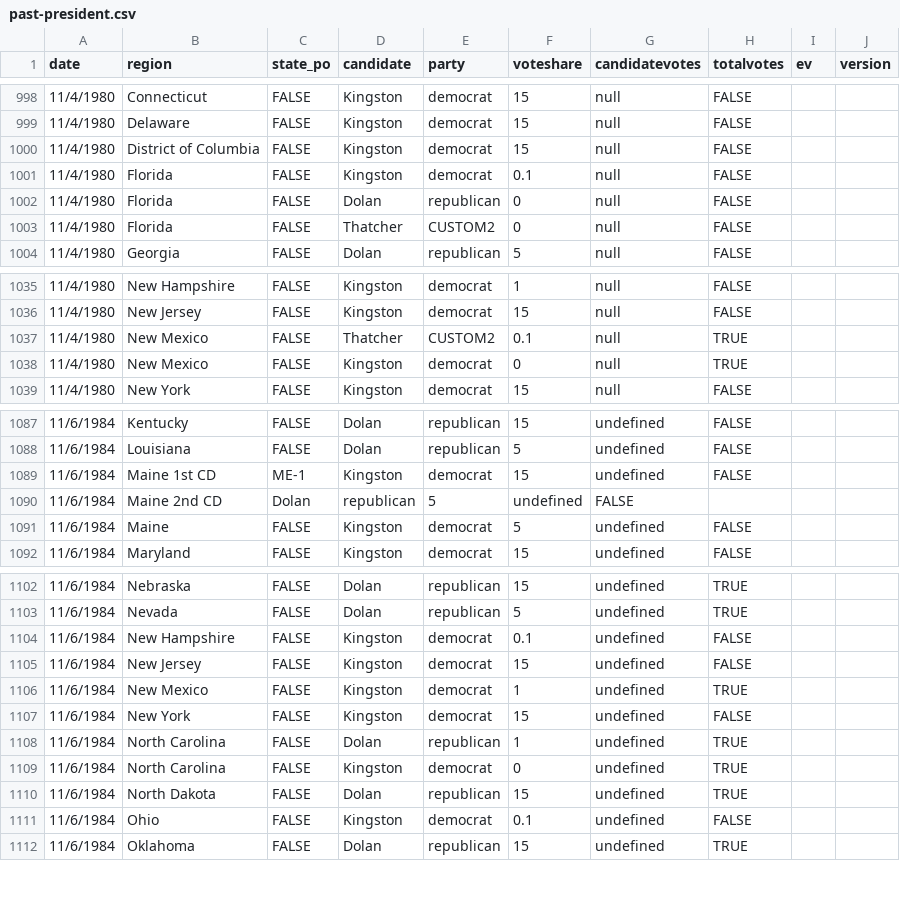
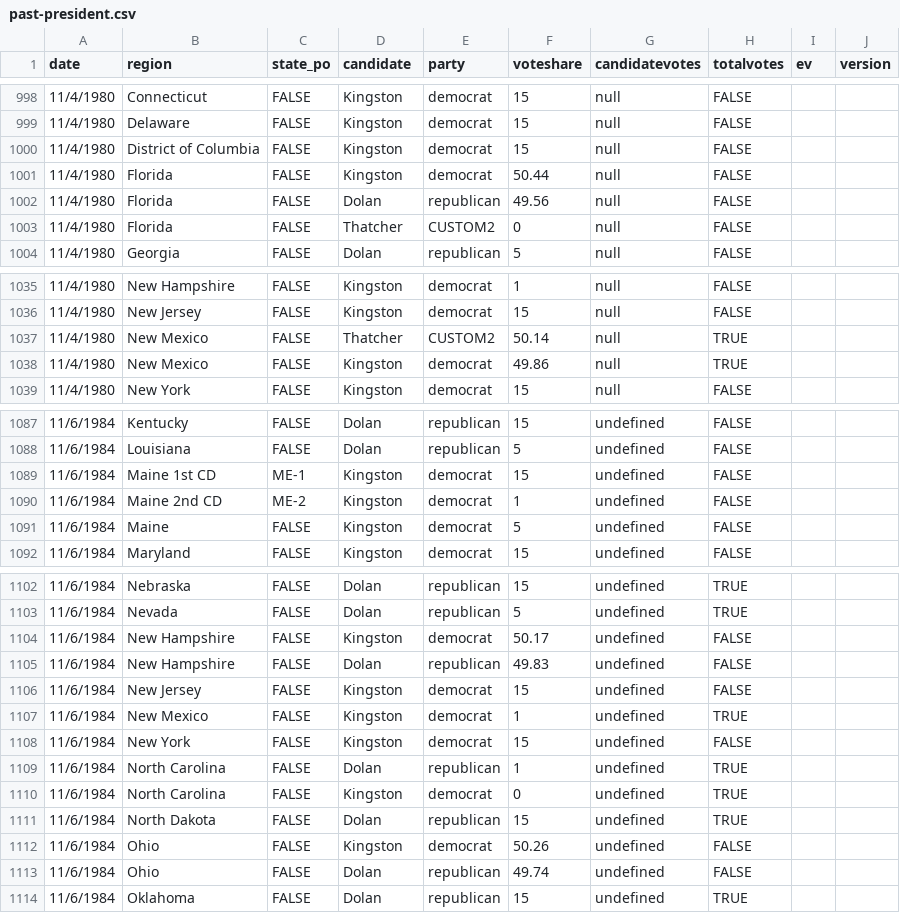
Before and after one commit to clohasmail-max/clohasmail-max.github.io, a CSV file: csv-sources/past-president.csv, drawn as a sheet; only a part is shown, gaps mark what is left out; the diff covers the shown part only.

Commit message:
bbugs

```diff
--- a/csv-sources/past-president.csv
+++ b/csv-sources/past-president.csv
@@ -1000,4 +1000,4 @@ date,region,state_po,candidate,party,voteshare,candidatevotes,totalvotes,ev,vers
 11/4/1980,District of Columbia,FALSE,Kingston,democrat,15,null,FALSE
-11/4/1980,Florida,FALSE,Kingston,democrat,0.1,null,FALSE
-11/4/1980,Florida,FALSE,Dolan,republican,0,null,FALSE
+11/4/1980,Florida,FALSE,Kingston,democrat,50.44,null,FALSE
+11/4/1980,Florida,FALSE,Dolan,republican,49.56,null,FALSE
 11/4/1980,Florida,FALSE,Thatcher,CUSTOM2,0,null,FALSE
@@ -1036,4 +1036,4 @@ date,region,state_po,candidate,party,voteshare,candidatevotes,totalvotes,ev,vers
 11/4/1980,New Jersey,FALSE,Kingston,democrat,15,null,FALSE
-11/4/1980,New Mexico,FALSE,Thatcher,CUSTOM2,0.1,null,TRUE
-11/4/1980,New Mexico,FALSE,Kingston,democrat,0,null,TRUE
+11/4/1980,New Mexico,FALSE,Thatcher,CUSTOM2,50.14,null,TRUE
+11/4/1980,New Mexico,FALSE,Kingston,democrat,49.86,null,TRUE
 11/4/1980,New York,FALSE,Kingston,democrat,15,null,FALSE
@@ -1089,3 +1089,3 @@ date,region,state_po,candidate,party,voteshare,candidatevotes,totalvotes,ev,vers
 11/6/1984,Maine 1st CD,ME-1,Kingston,democrat,15,undefined,FALSE
-11/6/1984,Maine 2nd CD,Dolan,republican,5,undefined,FALSE
+11/6/1984,Maine 2nd CD,ME-2,Kingston,democrat,1,undefined,FALSE
 11/6/1984,Maine,FALSE,Kingston,democrat,5,undefined,FALSE
@@ -1103,3 +1103,4 @@ date,region,state_po,candidate,party,voteshare,candidatevotes,totalvotes,ev,vers
 11/6/1984,Nevada,FALSE,Dolan,republican,5,undefined,TRUE
-11/6/1984,New Hampshire,FALSE,Kingston,democrat,0.1,undefined,FALSE
+11/6/1984,New Hampshire,FALSE,Kingston,democrat,50.17,undefined,FALSE
+11/6/1984,New Hampshire,FALSE,Dolan,republican,49.83,undefined,FALSE
 11/6/1984,New Jersey,FALSE,Kingston,democrat,15,undefined,FALSE
@@ -1110,3 +1111,4 @@ date,region,state_po,candidate,party,voteshare,candidatevotes,totalvotes,ev,vers
 11/6/1984,North Dakota,FALSE,Dolan,republican,15,undefined,TRUE
-11/6/1984,Ohio,FALSE,Kingston,democrat,0.1,undefined,FALSE
+11/6/1984,Ohio,FALSE,Kingston,democrat,50.26,undefined,FALSE
+11/6/1984,Ohio,FALSE,Dolan,republican,49.74,undefined,FALSE
 11/6/1984,Oklahoma,FALSE,Dolan,republican,15,undefined,TRUE
```
Also changed, not shown: 1 edited cell elsewhere in this file.
